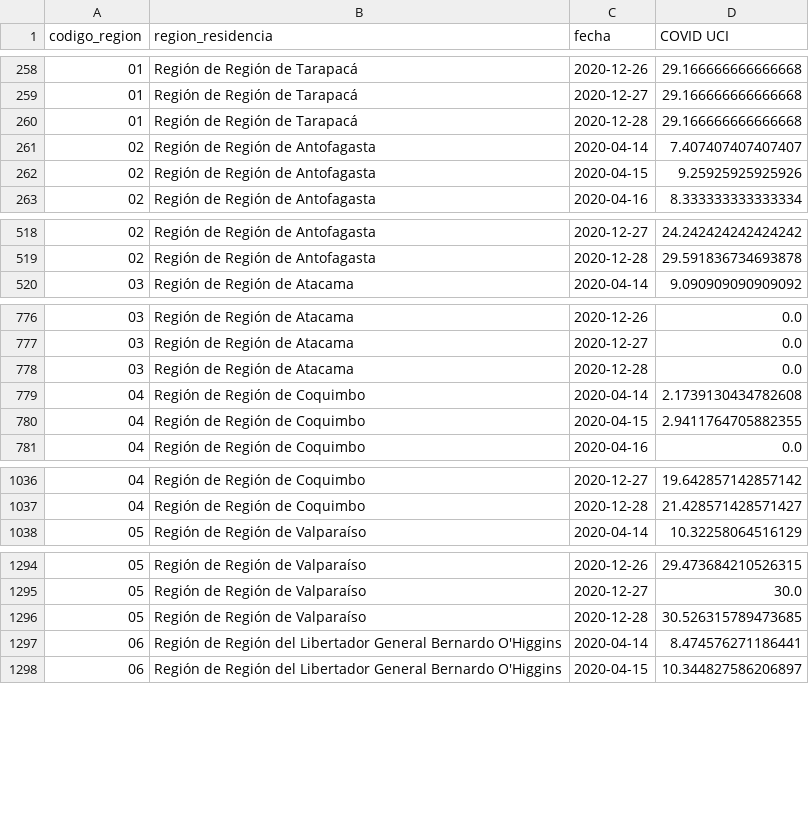
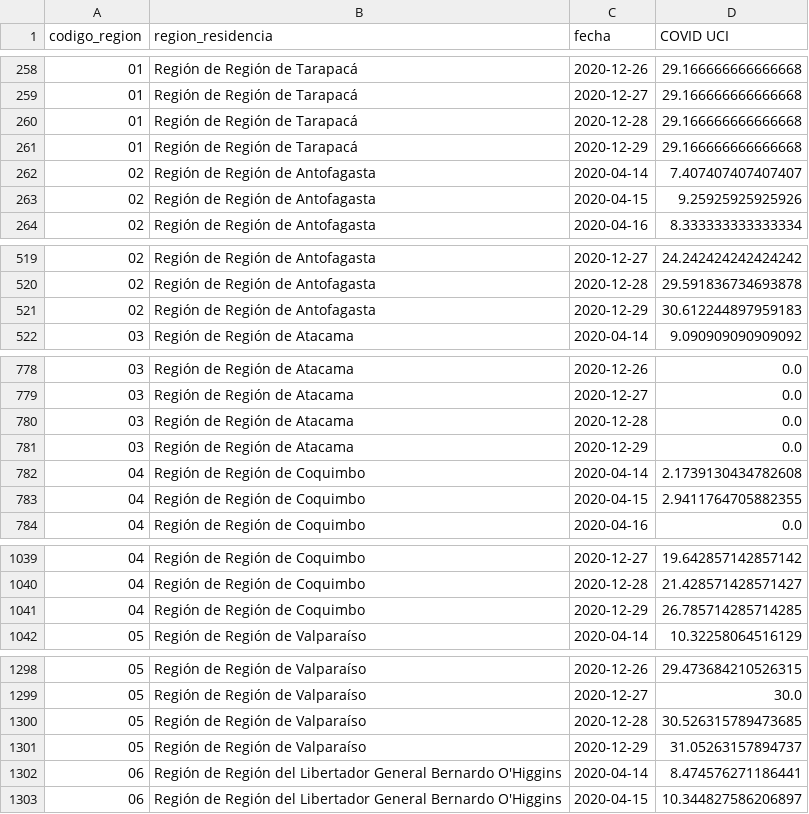
Before and after one commit to datagovuc/ICOVID, a CSV file: dimension4/ucicovid/regional/Uso de camas UCI Covid-19 Regional.csv, drawn as a sheet; only a part is shown, gaps mark what is left out; the diff covers the shown part only; the diff names each change by its address in the sheet, - before the commit and + after, or states it on an @@ line.

```diff
--- a/dimension4/ucicovid/regional/Uso de camas UCI Covid-19 Regional.csv
+++ b/dimension4/ucicovid/regional/Uso de camas UCI Covid-19 Regional.csv
+row 261: 01 | Región de Región de Tarapacá | 2020-12-29 | 29.166666666666668
+row 521: 02 | Región de Región de Antofagasta | 2020-12-29 | 30.612244897959183
+row 781: 03 | Región de Región de Atacama | 2020-12-29 | 0.0
+row 1041: 04 | Región de Región de Coquimbo | 2020-12-29 | 26.785714285714285
+row 1301: 05 | Región de Región de Valparaíso | 2020-12-29 | 31.05263157894737
```
Also changed, not shown: 11 added rows elsewhere in this file, dimension4/uci/nacional/Uso de camas UCI Nacional.csv, dimension4/uci/regional/Uso de camas UCI por region.csv, 2 other files.
